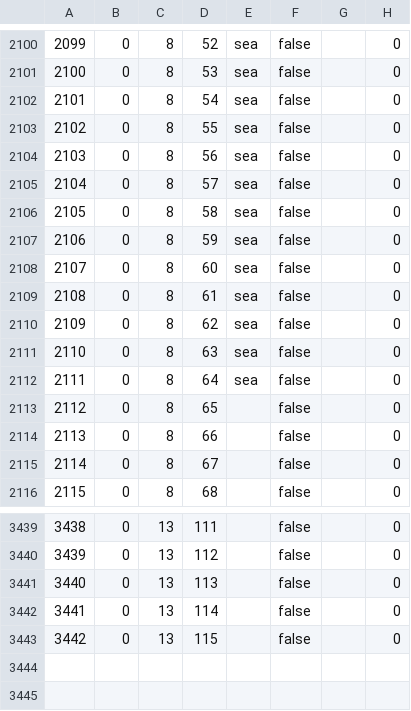
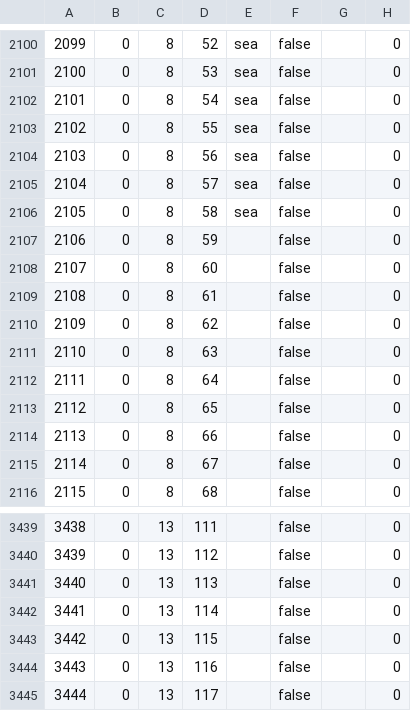
Before and after one commit to chismar/mod, a CSV file: falloutmod/map/definition.csv, drawn as a sheet; only a part is shown, gaps mark what is left out.

```diff
--- a/falloutmod/map/definition.csv
+++ b/falloutmod/map/definition.csv
@@ -2106,8 +2106,8 @@
 2105;0;8;58;sea;false;;0
-2106;0;8;59;sea;false;;0
-2107;0;8;60;sea;false;;0
-2108;0;8;61;sea;false;;0
-2109;0;8;62;sea;false;;0
-2110;0;8;63;sea;false;;0
-2111;0;8;64;sea;false;;0
+2106;0;8;59;;false;;0
+2107;0;8;60;;false;;0
+2108;0;8;61;;false;;0
+2109;0;8;62;;false;;0
+2110;0;8;63;;false;;0
+2111;0;8;64;;false;;0
 2112;0;8;65;;false;;0
@@ -3443 +3443,3 @@
 3442;0;13;115;;false;;0
+3443;0;13;116;;false;;0
+3444;0;13;117;;false;;0
```
Also changed, not shown: 13 other files.
